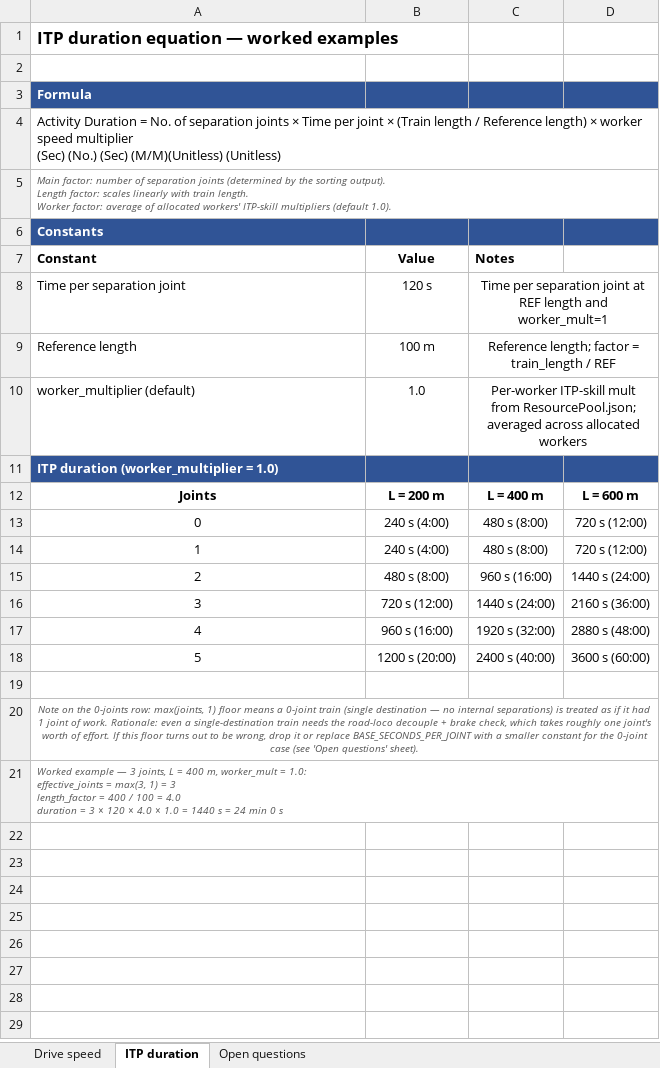
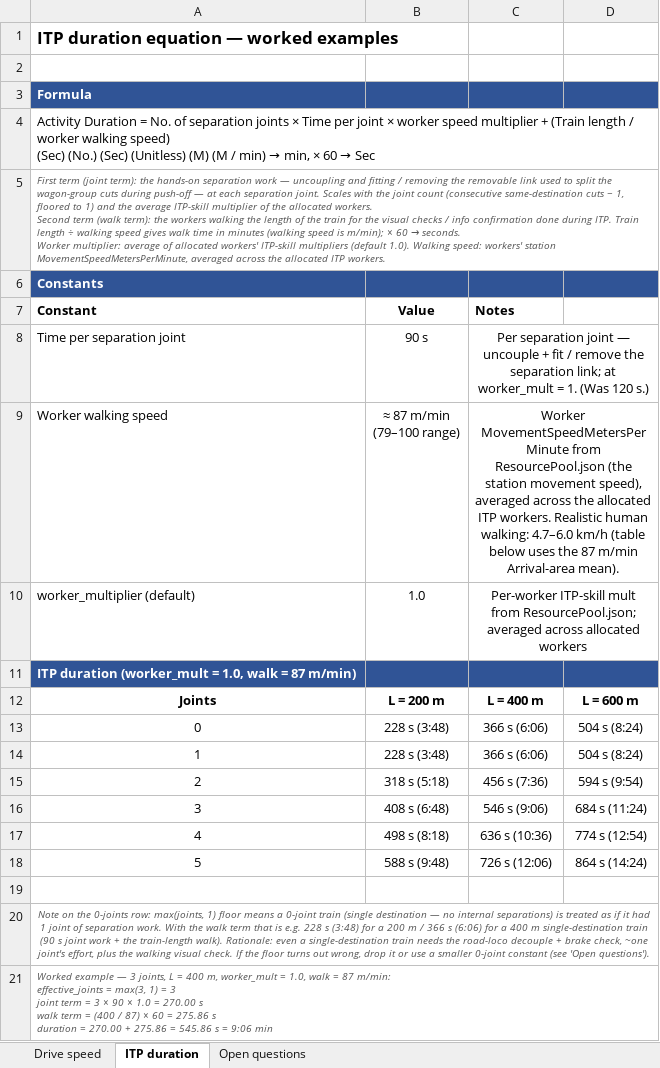
Before and after one commit to mo5ali/WienerNeustadt_Simulation, an Excel workbook: Other files/Drive_speed_and_ITP_equations.xlsx, sheet ITP duration, drawn as a sheet; values as stored, in another font and other column widths than the file's, no borders; removed rows and columns are numbered as before the commit, all else as after; ↵ is a line break in a cell; the diff names each change by its address in the sheet, - before the commit and + after, or states it on an @@ line.

Commit message:
chenged how ITP duration is calculated and some other parameters

```diff
--- a/Other files/Drive_speed_and_ITP_equations.xlsx (sheet ITP duration)
+++ b/Other files/Drive_speed_and_ITP_equations.xlsx (sheet ITP duration)
@@ A4 (Constant): …joint × (Train length / Reference length) × worker speed multiplier ↵ (Sec) (No.) (Sec) (M/M)(Unitless) (Unitless) → …joint × worker speed multiplier + (Train length / worker walking speed) ↵ (Sec) (No.) (Sec) (Unitless) (M) (M / min) → min, × 60 → Sec @@
@@ A5 (Constant): Main factor: number of separation joints (determined by the sorting output). ↵ Length factor: scales linearly with train length. ↵ Worker factor: average of allocated workers' ITP-skill multipliers (default 1.0). → First term (joint term): the hands-on separation work — uncoupling and fitting / removing the removable link used to split the wagon-group cuts during push-off — at each separation joint. Scales with the joint count (consecutive same-destination cuts − 1, floored to 1) and the average ITP-skill multiplier of the allocated workers. ↵ Second term (walk term): the workers walking the length of the train for the visual checks / info confirmation done during ITP. Train length ÷ walking speed gives walk time in minutes (walking speed is m/min); × 60 → seconds. ↵ Worker multiplier: average of allocated workers' ITP-skill multipliers (default 1.0). Walking speed: workers' station MovementSpeedMetersPerMinute, averaged across the allocated ITP workers. @@
-B8 (Value): 120 s
+B8 (Value): 90 s
-C8 (Notes): Time per separation joint at REF length and worker_mult=1
+C8 (Notes): Per separation joint — uncouple + fit / remove the separation link; at worker_mult = 1. (Was 120 s.)
-row 9: Reference length | 100 m | Reference length; factor = train_length / REF
+row 9: Worker walking speed | ≈ 87 m/min ↵ (79–100 range) | Worker MovementSpeedMetersPerMinute from ResourcePool.json (the station movement speed), averaged across the allocated ITP workers. Realistic human walking: 4.7–6.0 km/h (table below uses the 87 m/min Arrival-area mean).
-A11 (Constant): ITP duration (worker_multiplier = 1.0)
+A11 (Constant): ITP duration (worker_mult = 1.0, walk = 87 m/min)
-B13:B14 (Value): 240 s (4:00)
+B13:B14 (Value): 228 s (3:48)
-C13:C14 (Notes): 480 s (8:00)
+C13:C14 (Notes): 366 s (6:06)
-D13:D14: 720 s (12:00)
+D13:D14: 504 s (8:24)
-B15 (Value): 480 s (8:00)
+B15 (Value): 318 s (5:18)
-C15 (Notes): 960 s (16:00)
+C15 (Notes): 456 s (7:36)
-D15: 1440 s (24:00)
+D15: 594 s (9:54)
-B16 (Value): 720 s (12:00)
+B16 (Value): 408 s (6:48)
-C16 (Notes): 1440 s (24:00)
+C16 (Notes): 546 s (9:06)
-D16: 2160 s (36:00)
+D16: 684 s (11:24)
-B17 (Value): 960 s (16:00)
+B17 (Value): 498 s (8:18)
-C17 (Notes): 1920 s (32:00)
+C17 (Notes): 636 s (10:36)
-D17: 2880 s (48:00)
+D17: 774 s (12:54)
-B18 (Value): 1200 s (20:00)
+B18 (Value): 588 s (9:48)
-C18 (Notes): 2400 s (40:00)
+C18 (Notes): 726 s (12:06)
-D18: 3600 s (60:00)
+D18: 864 s (14:24)
-A20 (Constant): …joint of work. Rationale: even a single-destination train needs the road-loco decouple + brake check, which takes roughly one joint's worth of effort. If this floor turns out to be wrong, drop it or replace BASE_SECONDS_PER_JOINT with a smaller constant for the 0-joint case (see 'Open questions' sheet).
+A20 (Constant): …joint of separation work. With the walk term that is e.g. 228 s (3:48) for a 200 m / 366 s (6:06) for a 400 m single-destination train (90 s joint work + the train-length walk). Rationale: even a single-destination train needs the road-loco decouple + brake check, ~one joint's effort, plus the walking visual check. If the floor turns out wrong, drop it or use a smaller 0-joint constant (see 'Open questions').
-A21 (Constant): …worker_mult = 1.0: ↵ effective_joints = max(3, 1) = 3 ↵ length_factor = 400 / 100 = 4.0 ↵ duration = 3 × 120 × 4.0 × 1.0 = 1440 s ≈ 24 min 0 s
+A21 (Constant): …worker_mult = 1.0, walk = 87 m/min: ↵ effective_joints = max(3, 1) = 3 ↵ joint term = 3 × 90 × 1.0 = 270.00 s ↵ walk term = (400 / 87) × 60 = 275.86 s ↵ duration = 270.00 + 275.86 = 545.86 s ≈ 9:06 min
```
Also changed, not shown: sheet Drive speed, sheet Open questions, Output/SimulationAnalytics.xlsm, 5 other files.
